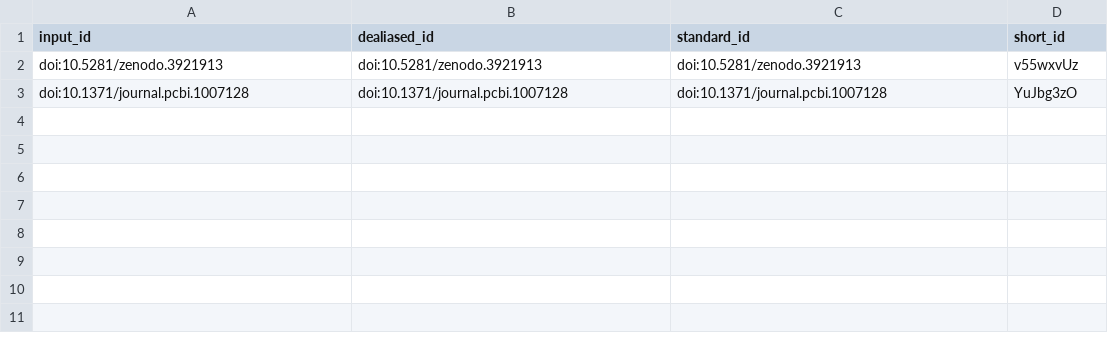
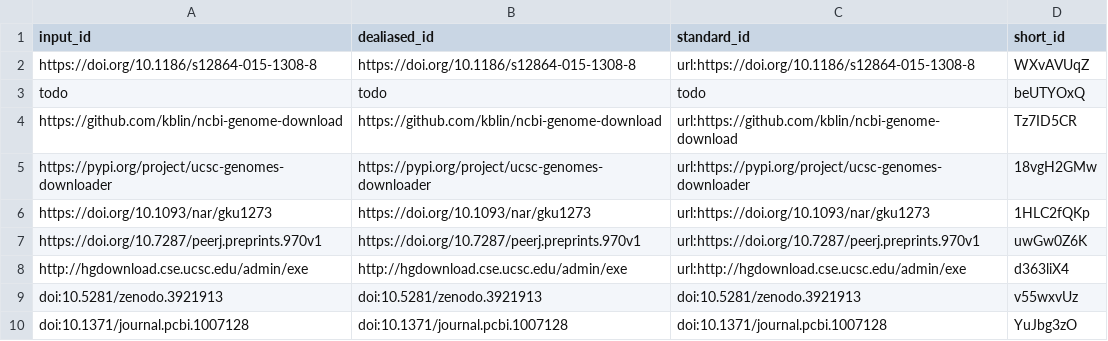
Before and after one commit to vanheeringen-lab/genomepy_manuscript, a TSV file: citations.tsv, drawn as a sheet.

Commit message:
Merge results [ci skip]
This build is based on
https://github.com/vanheeringen-lab/genomepy_manuscript/commit/49d939f797cbe97de97376f92ad0445afde94915.

This commit was created by the following CI build and job:
https://github.com/vanheeringen-lab/genomepy_manuscript/commit/49d939f797cbe97de97376f92ad0445afde94915/checks
https://github.com/vanheeringen-lab/genomepy_manuscript/runs/381487569

```diff
--- a/citations.tsv
+++ b/citations.tsv
@@ -1,2 +1,9 @@
 input_id	dealiased_id	standard_id	short_id
+https://doi.org/10.1186/s12864-015-1308-8	https://doi.org/10.1186/s12864-015-1308-8	url:https://doi.org/10.1186/s12864-015-1308-8	WXvAVUqZ
+todo	todo	todo	beUTYOxQ
+https://github.com/kblin/ncbi-genome-download	https://github.com/kblin/ncbi-genome-download	url:https://github.com/kblin/ncbi-genome-download	Tz7ID5CR
+https://pypi.org/project/ucsc-genomes-downloader	https://pypi.org/project/ucsc-genomes-downloader	url:https://pypi.org/project/ucsc-genomes-downloader	18vgH2GMw
+https://doi.org/10.1093/nar/gku1273	https://doi.org/10.1093/nar/gku1273	url:https://doi.org/10.1093/nar/gku1273	1HLC2fQKp
+https://doi.org/10.7287/peerj.preprints.970v1	https://doi.org/10.7287/peerj.preprints.970v1	url:https://doi.org/10.7287/peerj.preprints.970v1	uwGw0Z6K
+http://hgdownload.cse.ucsc.edu/admin/exe	http://hgdownload.cse.ucsc.edu/admin/exe	url:http://hgdownload.cse.ucsc.edu/admin/exe	d363liX4
 doi:10.5281/zenodo.3921913	doi:10.5281/zenodo.3921913	doi:10.5281/zenodo.3921913	v55wxvUz
```
Also changed, not shown: 7 other files.
